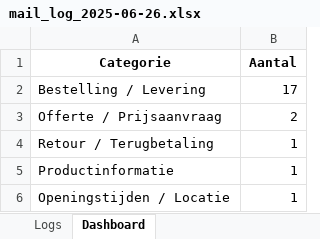
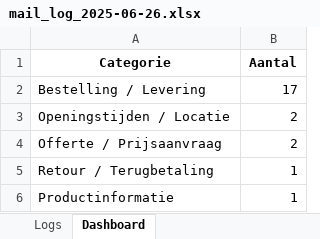
Before and after one commit to MailMind-app/streamlit-dashboard, an Excel workbook: logs/mail_log_2025-06-26.xlsx, sheet Dashboard, drawn as a sheet; values as stored, in another font and other column widths than the file's, no borders; charts and pictures not drawn; removed rows and columns are numbered as before the commit, all else as after; the diff names each change by its address in the sheet, - before the commit and + after, or states it on an @@ line.

```diff
--- a/logs/mail_log_2025-06-26.xlsx (sheet Dashboard)
+++ b/logs/mail_log_2025-06-26.xlsx (sheet Dashboard)
+row 3: Openingstijden / Locatie | 2
-row 6: Openingstijden / Locatie | 1
```
Also changed, not shown: sheet Logs.
